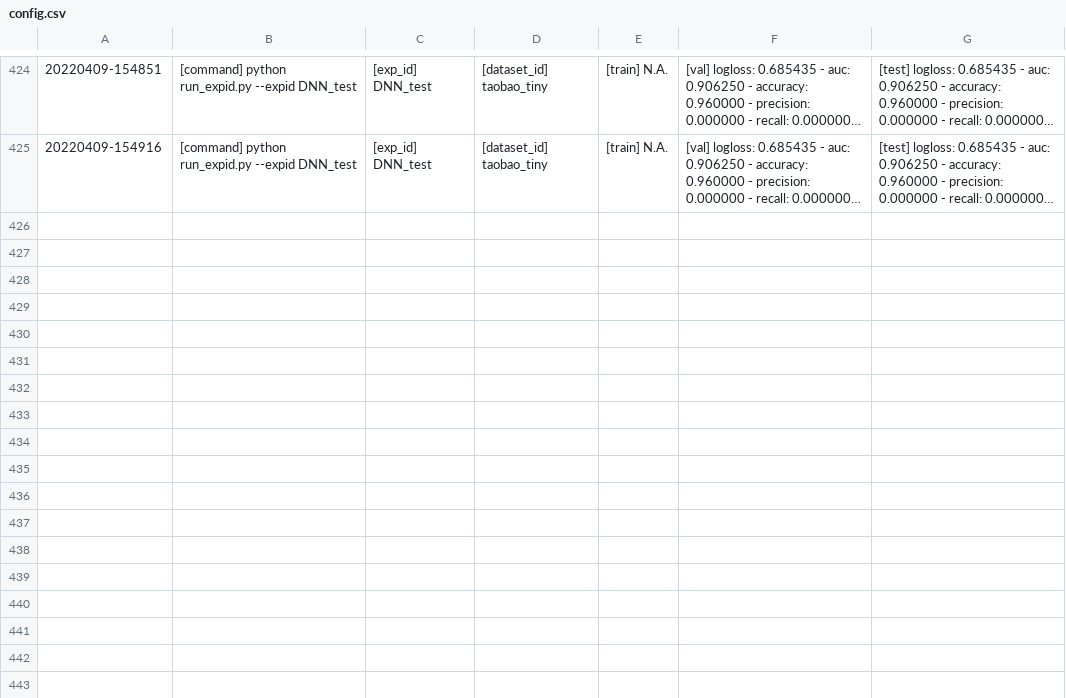
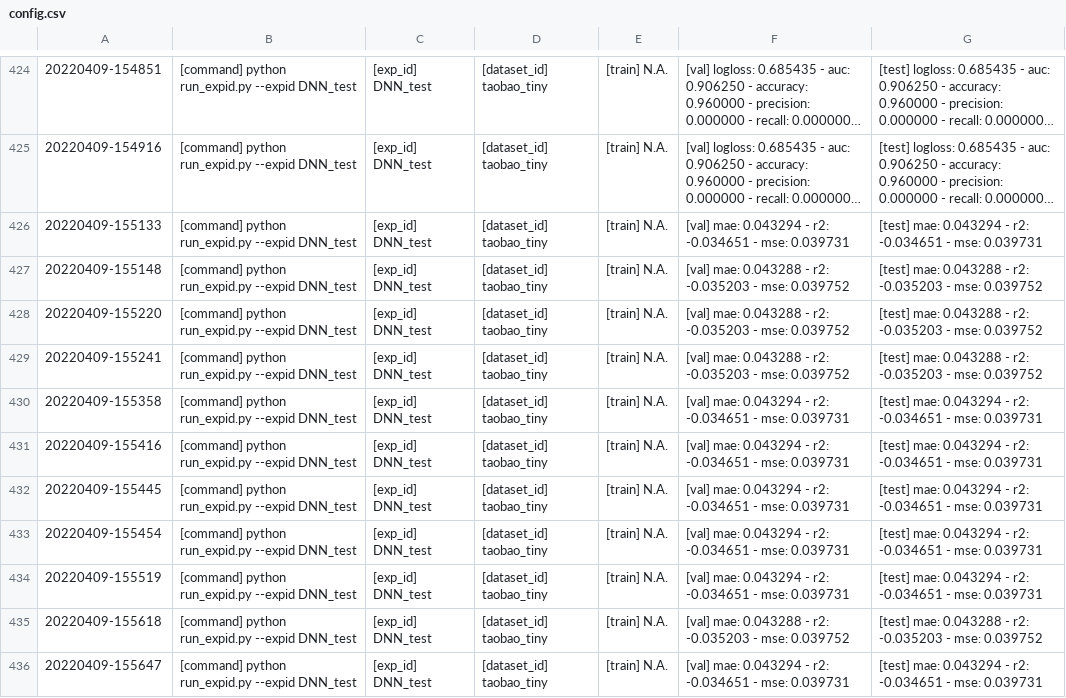
Before and after one commit to samins/FuxiCTR, a CSV file: benchmarks/config.csv, drawn as a sheet; only a part is shown, gaps mark what is left out; long unchanged cells end in …; the diff names each change by its address in the sheet, - before the commit and + after, or states it on an @@ line.

Commit message:
fix typo

```diff
--- a/benchmarks/config.csv
+++ b/benchmarks/config.csv
+row 426: 20220409-155133 | [command] python run_expid.py --expid DNN_test | [exp_id] DNN_test | [dataset_id] taobao_tiny | [train] N.A. | [val] mae: 0.043294 - r2: -0.034651 - mse: 0.039731 | [test] mae: 0.043294 - r2: -0.034651 - mse: 0.039731
+row 427: 20220409-155148 | [command] python run_expid.py --expid DNN_test | [exp_id] DNN_test | [dataset_id] taobao_tiny | [train] N.A. | [val] mae: 0.043288 - r2: -0.035203 - mse: 0.039752 | [test] mae: 0.043288 - r2: -0.035203 - mse: 0.039752
+row 428: 20220409-155220 | [command] python run_expid.py --expid DNN_test | [exp_id] DNN_test | [dataset_id] taobao_tiny | [train] N.A. | [val] mae: 0.043288 - r2: -0.035203 - mse: 0.039752 | [test] mae: 0.043288 - r2: -0.035203 - mse: 0.039752
+row 429: 20220409-155241 | [command] python run_expid.py --expid DNN_test | [exp_id] DNN_test | [dataset_id] taobao_tiny | [train] N.A. | [val] mae: 0.043288 - r2: -0.035203 - mse: 0.039752 | [test] mae: 0.043288 - r2: -0.035203 - mse: 0.039752
+row 430: 20220409-155358 | [command] python run_expid.py --expid DNN_test | [exp_id] DNN_test | [dataset_id] taobao_tiny | [train] N.A. | [val] mae: 0.043294 - r2: -0.034651 - mse: 0.039731 | [test] mae: 0.043294 - r2: -0.034651 - mse: 0.039731
+row 431: 20220409-155416 | [command] python run_expid.py --expid DNN_test | [exp_id] DNN_test | [dataset_id] taobao_tiny | [train] N.A. | [val] mae: 0.043294 - r2: -0.034651 - mse: 0.039731 | [test] mae: 0.043294 - r2: -0.034651 - mse: 0.039731
+row 432: 20220409-155445 | [command] python run_expid.py --expid DNN_test | [exp_id] DNN_test | [dataset_id] taobao_tiny | [train] N.A. | [val] mae: 0.043294 - r2: -0.034651 - mse: 0.039731 | [test] mae: 0.043294 - r2: -0.034651 - mse: 0.039731
+row 433: 20220409-155454 | [command] python run_expid.py --expid DNN_test | [exp_id] DNN_test | [dataset_id] taobao_tiny | [train] N.A. | [val] mae: 0.043294 - r2: -0.034651 - mse: 0.039731 | [test] mae: 0.043294 - r2: -0.034651 - mse: 0.039731
+row 434: 20220409-155519 | [command] python run_expid.py --expid DNN_test | [exp_id] DNN_test | [dataset_id] taobao_tiny | [train] N.A. | [val] mae: 0.043294 - r2: -0.034651 - mse: 0.039731 | [test] mae: 0.043294 - r2: -0.034651 - mse: 0.039731
+row 435: 20220409-155618 | [command] python run_expid.py --expid DNN_test | [exp_id] DNN_test | [dataset_id] taobao_tiny | [train] N.A. | [val] mae: 0.043288 - r2: -0.035203 - mse: 0.039752 | [test] mae: 0.043288 - r2: -0.035203 - mse: 0.039752
+row 436: 20220409-155647 | [command] python run_expid.py --expid DNN_test | [exp_id] DNN_test | [dataset_id] taobao_tiny | [train] N.A. | [val] mae: 0.043294 - r2: -0.034651 - mse: 0.039731 | [test] mae: 0.043294 - r2: -0.034651 - mse: 0.039731
```
Also changed, not shown: 2 other files.
